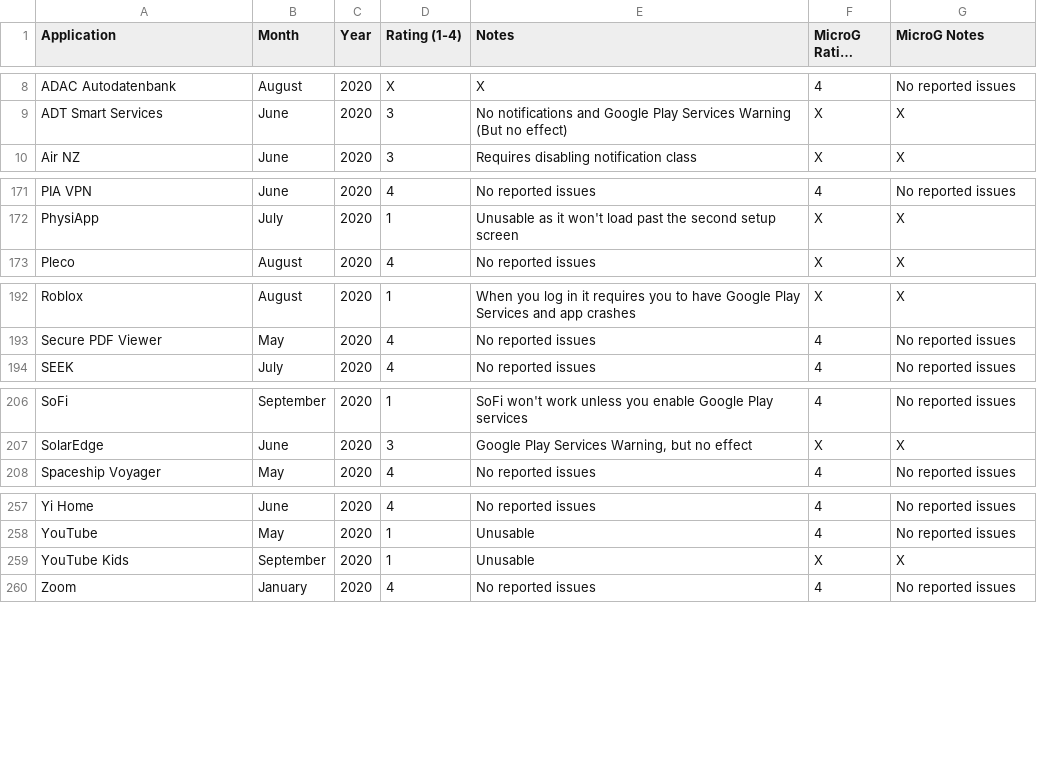
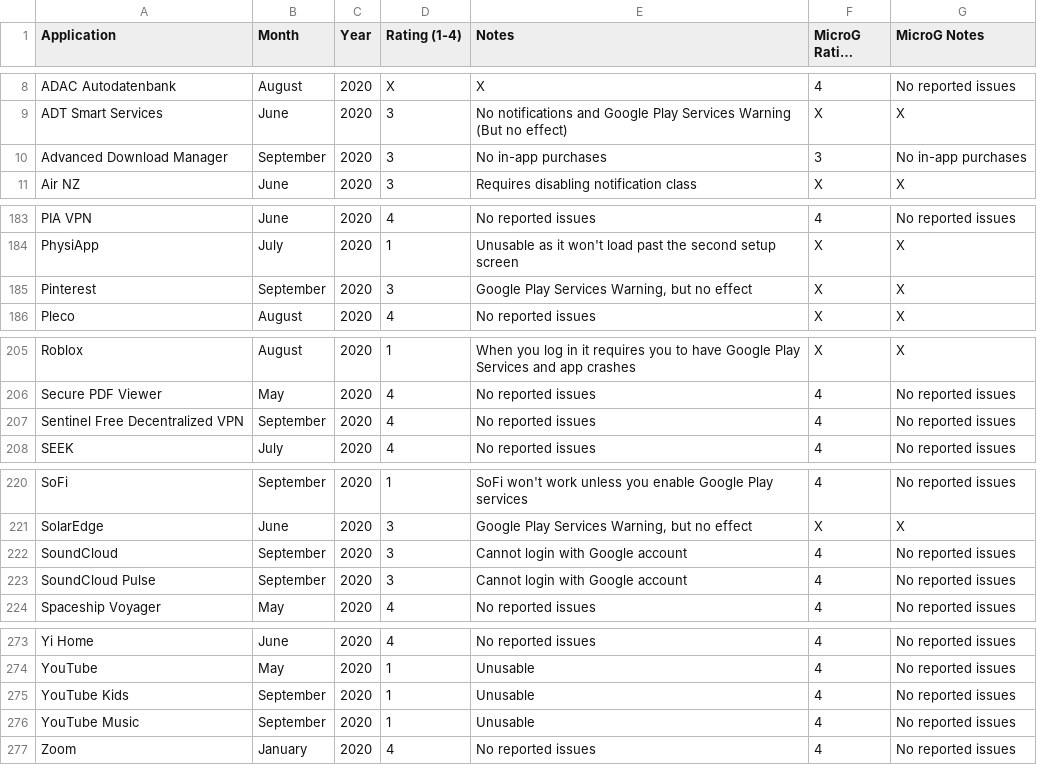
Before and after one commit to techlore/plexus, a CSV file: src/data/Plexus.csv, drawn as a sheet; only a part is shown, gaps mark what is left out; long unchanged cells end in …; the diff covers the shown part only.

```diff
--- a/src/data/Plexus.csv
+++ b/src/data/Plexus.csv
@@ -9,2 +9,3 @@ ADAC Autodatenbank,August,2020,X,X,4,No reported issues
 ADT Smart Services,June,2020,3,No notifications and Google Play Services Warning (But no effect),X,X
+Advanced Download Manager,September,2020,3,No in-app purchases,3,No in-app purchases
 Air NZ,June,2020,3,Requires disabling notification class,X,X
@@ -172,2 +184,3 @@ PIA VPN,June,2020,4,No reported issues,4,No reported issues
 PhysiApp,July,2020,1,Unusable as it won't load past the second setup screen,X,X
+Pinterest,September,2020,3,"Google Play Services Warning, but no effect",X,X
 Pleco,August,2020,4,No reported issues,X,X
@@ -193,2 +206,3 @@ Roblox,August,2020,1,When you log in it requires you to have Google Play Service
 Secure PDF Viewer,May,2020,4,No reported issues,4,No reported issues
+Sentinel Free Decentralized VPN,September,2020,4,No reported issues,4,No reported issues
 SEEK,July,2020,4,No reported issues,4,No reported issues
@@ -207,2 +221,4 @@ SoFi,September,2020,1,"SoFi won't work unless you enable Google Play services",4
 SolarEdge,June,2020,3,"Google Play Services Warning, but no effect",X,X
+SoundCloud,September,2020,3,Cannot login with Google account,4,No reported issues
+SoundCloud Pulse,September,2020,3,Cannot login with Google account,4,No reported issues
 Spaceship Voyager,May,2020,4,No reported issues,4,No reported issues
@@ -258,3 +274,4 @@ Yi Home,June,2020,4,No reported issues,4,No reported issues
 YouTube,May,2020,1,Unusable,4,No reported issues
-YouTube Kids,September,2020,1,Unusable,X,X
+YouTube Kids,September,2020,1,Unusable,4,No reported issues
+YouTube Music,September,2020,1,Unusable,4,No reported issues
 Zoom,January,2020,4,No reported issues,4,No reported issues
```
Also changed, not shown: 11 added rows and 17 edited cells elsewhere in this file.
